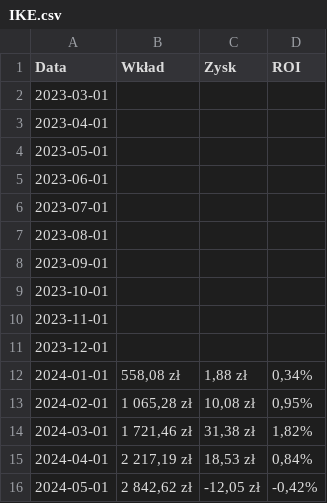
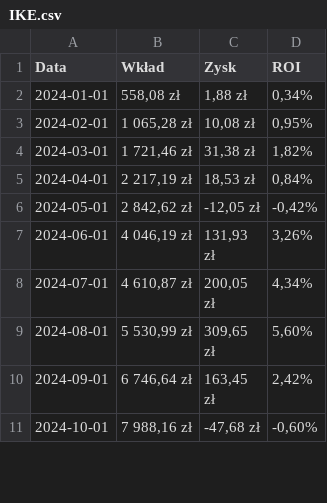
Before and after one commit to nemagemo/Portfolio, a CSV file: CSV/IKE.csv, drawn as a sheet; only a part is shown; the shorter side is filled out with more unchanged rows; the diff covers the shown part only.

```diff
--- a/CSV/IKE.csv
+++ b/CSV/IKE.csv
@@ -1,12 +1,2 @@
 Data,Wkład,Zysk,ROI
-2023-03-01,,,
-2023-04-01,,,
-2023-05-01,,,
-2023-06-01,,,
-2023-07-01,,,
-2023-08-01,,,
-2023-09-01,,,
-2023-10-01,,,
-2023-11-01,,,
-2023-12-01,,,
 2024-01-01,"558,08 zł","1,88 zł","0,34%"
```
Also changed, not shown: 27 edited cells elsewhere in this file, CSV/Krypto.csv, CSV/OMF.csv, 1 other file.
